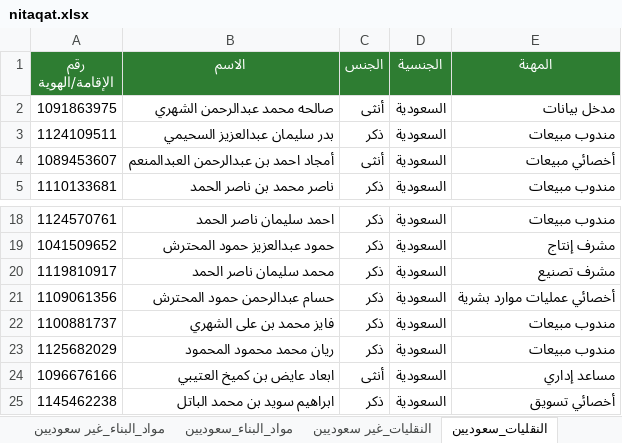
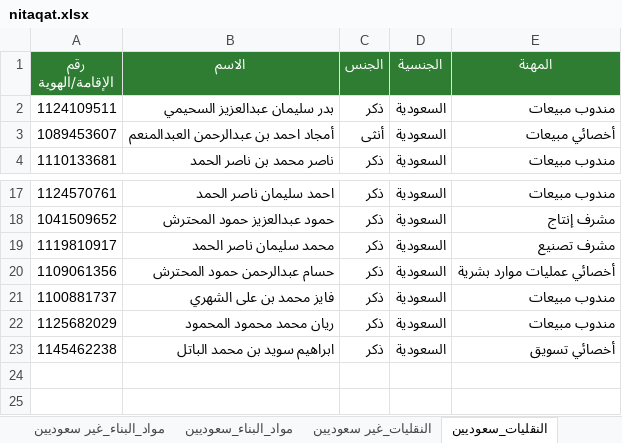
Before and after one commit to mohx94/Localization, an Excel workbook: data/nitaqat.xlsx, sheet النقليات_سعوديين, drawn as a sheet; only a part is shown, gaps mark what is left out; values as stored, in another font and other column widths than the file's, no borders; the diff names each change by its address in the sheet, - before the commit and + after, or states it on an @@ line.

Commit message:
V-55

```diff
--- a/data/nitaqat.xlsx (sheet النقليات_سعوديين)
+++ b/data/nitaqat.xlsx (sheet النقليات_سعوديين)
-row 2: 1091863975 | صالحه محمد عبدالرحمن الشهري | أنثى | السعودية | مدخل بيانات
-row 24: 1096676166 | ابعاد عايض بن كميخ العتيبي | أنثى | السعودية | مساعد إداري
```
